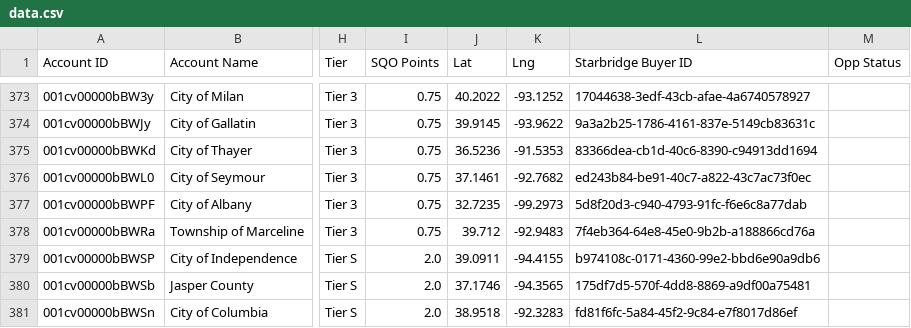
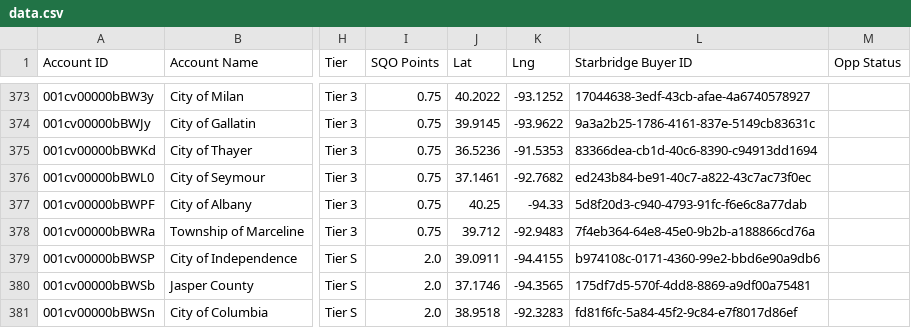
Before and after one commit to ryan-govwell/territory-v2, a CSV file: states/MO/data.csv, drawn as a sheet; only a part is shown, gaps mark what is left out; the diff names each change by its address in the sheet, - before the commit and + after, or states it on an @@ line.

```diff
--- a/states/MO/data.csv
+++ b/states/MO/data.csv
-J377 (Lat): 32.7235
+J377 (Lat): 40.25
-K377 (Lng): -99.2973
+K377 (Lng): -94.33
```
Also changed, not shown: 1 other file.
